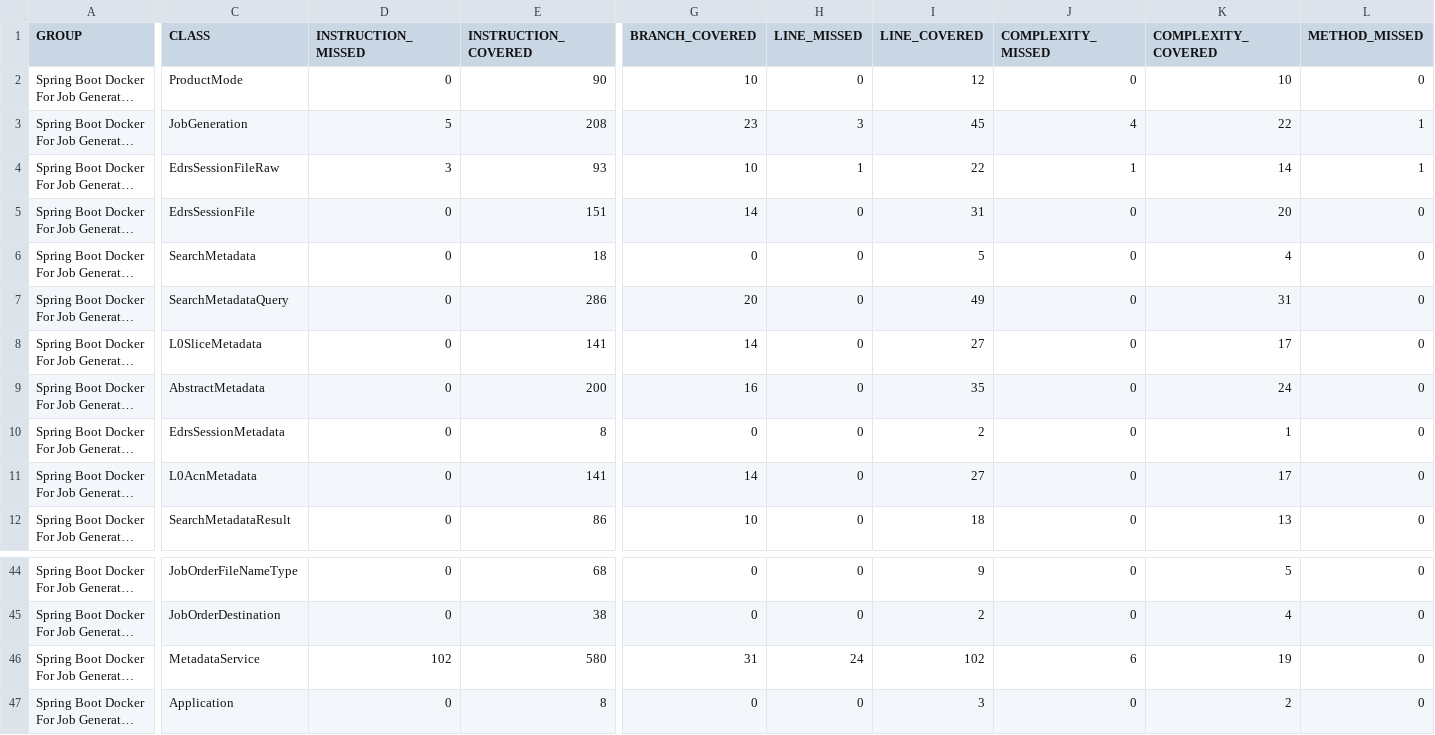
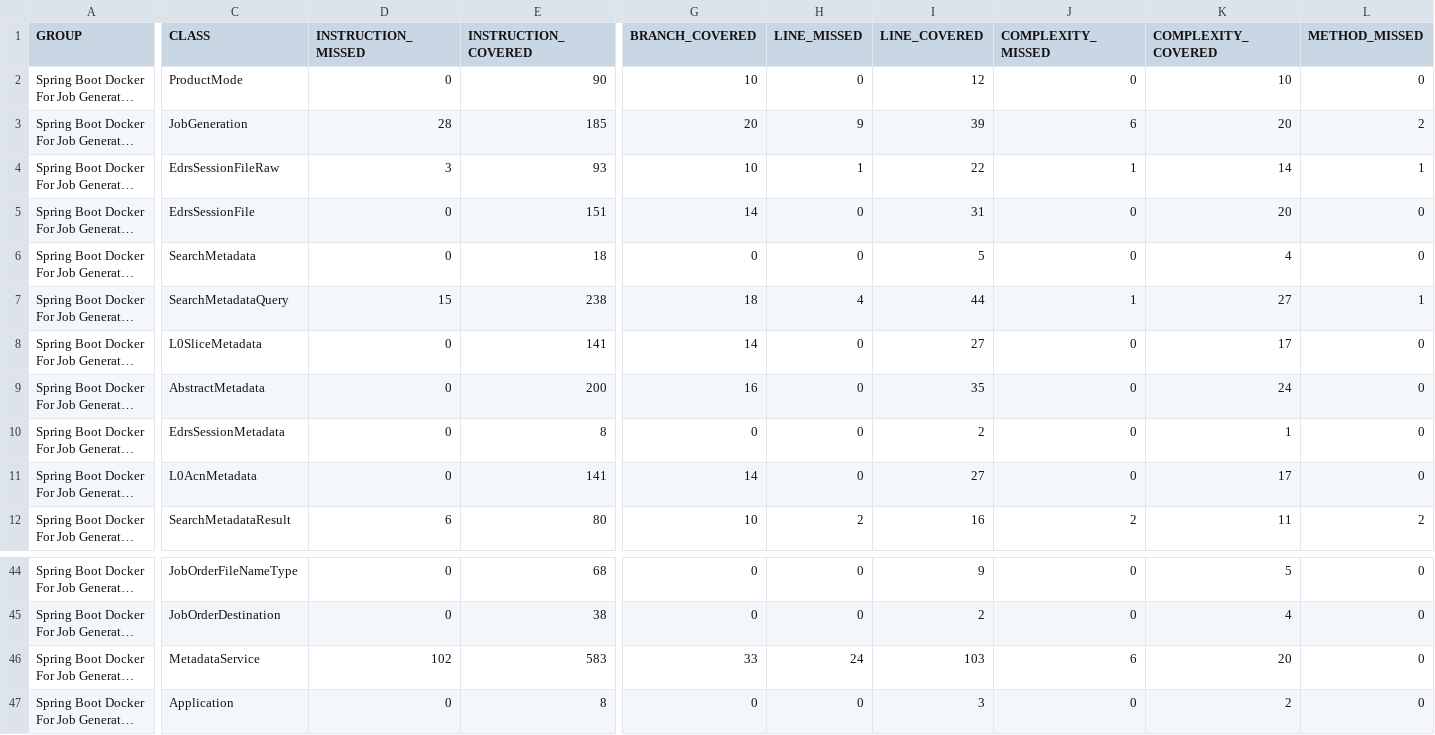
Before and after one commit to COPRS/production-common, a CSV file: build/html-reports/jacoco-ut/jacoco.csv, drawn as a sheet; only a part is shown, gaps mark what is left out; long unchanged cells end in …; the diff covers the shown part only; the diff names each change by its address in the sheet, - before the commit and + after, or states it on an @@ line.

```diff
--- a/build/html-reports/jacoco-ut/jacoco.csv
+++ b/build/html-reports/jacoco-ut/jacoco.csv
-D3 (INSTRUCTION_MISSED): 5
+D3 (INSTRUCTION_MISSED): 28
-E3 (INSTRUCTION_COVERED): 208
+E3 (INSTRUCTION_COVERED): 185
-G3 (BRANCH_COVERED): 23
+G3 (BRANCH_COVERED): 20
-H3 (LINE_MISSED): 3
+H3 (LINE_MISSED): 9
-I3 (LINE_COVERED): 45
+I3 (LINE_COVERED): 39
-J3 (COMPLEXITY_MISSED): 4
+J3 (COMPLEXITY_MISSED): 6
-K3 (COMPLEXITY_COVERED): 22
+K3 (COMPLEXITY_COVERED): 20
-L3 (METHOD_MISSED): 1
+L3 (METHOD_MISSED): 2
-D7 (INSTRUCTION_MISSED): 0
+D7 (INSTRUCTION_MISSED): 15
-E7 (INSTRUCTION_COVERED): 286
+E7 (INSTRUCTION_COVERED): 238
-G7 (BRANCH_COVERED): 20
+G7 (BRANCH_COVERED): 18
-H7 (LINE_MISSED): 0
+H7 (LINE_MISSED): 4
-I7 (LINE_COVERED): 49
+I7 (LINE_COVERED): 44
-J7 (COMPLEXITY_MISSED): 0
+J7 (COMPLEXITY_MISSED): 1
-K7 (COMPLEXITY_COVERED): 31
+K7 (COMPLEXITY_COVERED): 27
-L7 (METHOD_MISSED): 0
+L7 (METHOD_MISSED): 1
-D12 (INSTRUCTION_MISSED): 0
+D12 (INSTRUCTION_MISSED): 6
-E12 (INSTRUCTION_COVERED): 86
+E12 (INSTRUCTION_COVERED): 80
-H12 (LINE_MISSED): 0
+H12 (LINE_MISSED): 2
-I12 (LINE_COVERED): 18
+I12 (LINE_COVERED): 16
-J12 (COMPLEXITY_MISSED): 0
+J12 (COMPLEXITY_MISSED): 2
-K12 (COMPLEXITY_COVERED): 13
+K12 (COMPLEXITY_COVERED): 11
-L12 (METHOD_MISSED): 0
+L12 (METHOD_MISSED): 2
-E46 (INSTRUCTION_COVERED): 580
+E46 (INSTRUCTION_COVERED): 583
-G46 (BRANCH_COVERED): 31
+G46 (BRANCH_COVERED): 33
-I46 (LINE_COVERED): 102
+I46 (LINE_COVERED): 103
-K46 (COMPLEXITY_COVERED): 19
+K46 (COMPLEXITY_COVERED): 20
```
Also changed, not shown: 60 edited cells elsewhere in this file, 48 other files.
